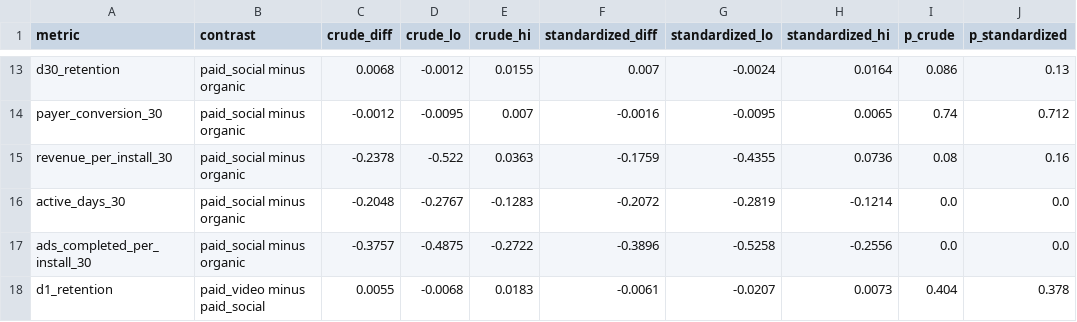
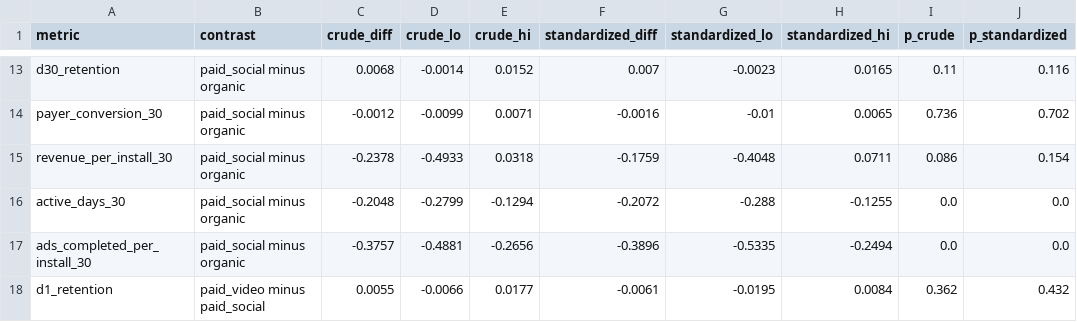
Before and after one commit to iistargazer/DBMS-Lab-Endsem-Assignment, a CSV file: outputs/tables/q3_channel__bootstrap_differences.csv, drawn as a sheet; only a part is shown, gaps mark what is left out; the diff covers the shown part only; the diff names each change by its address in the sheet, - before the commit and + after, or states it on an @@ line.

```diff
--- a/outputs/tables/q3_channel__bootstrap_differences.csv
+++ b/outputs/tables/q3_channel__bootstrap_differences.csv
-D13 (crude_lo): -0.0012
+D13 (crude_lo): -0.0014
-E13 (crude_hi): 0.0155
+E13 (crude_hi): 0.0152
-G13 (standardized_lo): -0.0024
+G13 (standardized_lo): -0.0023
-H13 (standardized_hi): 0.0164
+H13 (standardized_hi): 0.0165
-I13 (p_crude): 0.086
+I13 (p_crude): 0.11
-J13 (p_standardized): 0.13
+J13 (p_standardized): 0.116
-D14 (crude_lo): -0.0095
+D14 (crude_lo): -0.0099
-E14 (crude_hi): 0.007
+E14 (crude_hi): 0.0071
-G14 (standardized_lo): -0.0095
+G14 (standardized_lo): -0.01
-I14 (p_crude): 0.74
+I14 (p_crude): 0.736
-J14 (p_standardized): 0.712
+J14 (p_standardized): 0.702
-D15 (crude_lo): -0.522
+D15 (crude_lo): -0.4933
-E15 (crude_hi): 0.0363
+E15 (crude_hi): 0.0318
-G15 (standardized_lo): -0.4355
+G15 (standardized_lo): -0.4048
-H15 (standardized_hi): 0.0736
+H15 (standardized_hi): 0.0711
-I15 (p_crude): 0.08
+I15 (p_crude): 0.086
-J15 (p_standardized): 0.16
+J15 (p_standardized): 0.154
-D16 (crude_lo): -0.2767
+D16 (crude_lo): -0.2799
-E16 (crude_hi): -0.1283
+E16 (crude_hi): -0.1294
-G16 (standardized_lo): -0.2819
+G16 (standardized_lo): -0.288
-H16 (standardized_hi): -0.1214
+H16 (standardized_hi): -0.1255
-D17 (crude_lo): -0.4875
+D17 (crude_lo): -0.4881
-E17 (crude_hi): -0.2722
+E17 (crude_hi): -0.2656
-G17 (standardized_lo): -0.5258
+G17 (standardized_lo): -0.5335
-H17 (standardized_hi): -0.2556
+H17 (standardized_hi): -0.2494
-D18 (crude_lo): -0.0068
+D18 (crude_lo): -0.0066
-E18 (crude_hi): 0.0183
+E18 (crude_hi): 0.0177
-G18 (standardized_lo): -0.0207
+G18 (standardized_lo): -0.0195
-H18 (standardized_hi): 0.0073
+H18 (standardized_hi): 0.0084
-I18 (p_crude): 0.404
+I18 (p_crude): 0.362
-J18 (p_standardized): 0.378
+J18 (p_standardized): 0.432
```
Also changed, not shown: 95 edited cells elsewhere in this file, outputs/tables/q3_channel__bootstrap_standardized.csv, outputs/tables/q3_channel_quality__standardized_excluding_thin_cells.csv, 39 other files.
